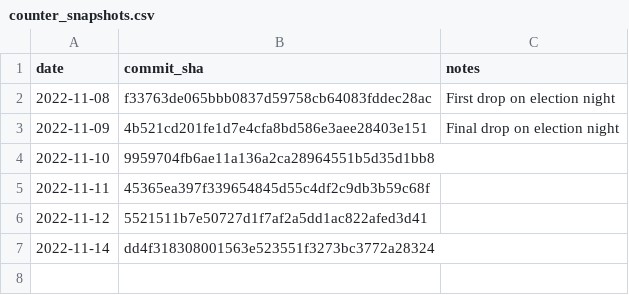
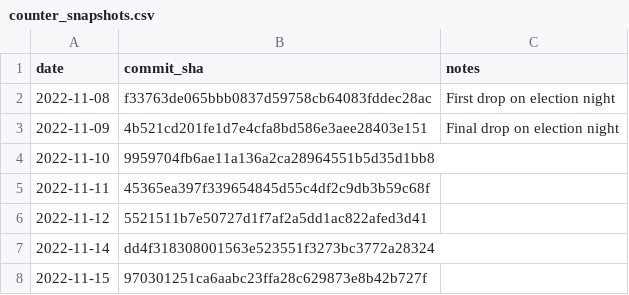
Before and after one commit to rdmurphy/scrape-la-county-election-results-2022, a CSV file: counter_snapshots.csv, drawn as a sheet; the diff names each change by its address in the sheet, - before the commit and + after, or states it on an @@ line.

Commit message:
Data update 2022-11-15

```diff
--- a/counter_snapshots.csv
+++ b/counter_snapshots.csv
+row 8: 2022-11-15 | 970301251ca6aabc23ffa28c629873e8b42b727f
```
Also changed, not shown: results_snapshots.csv, 3 other files.
